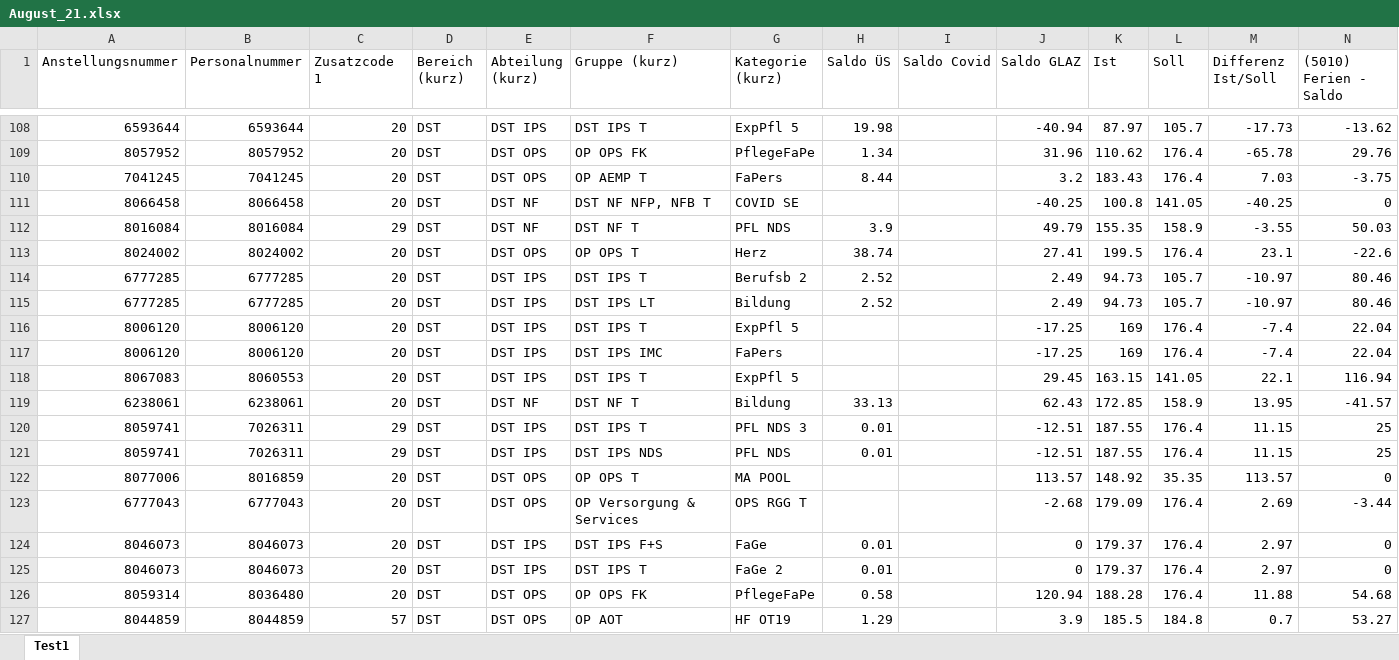
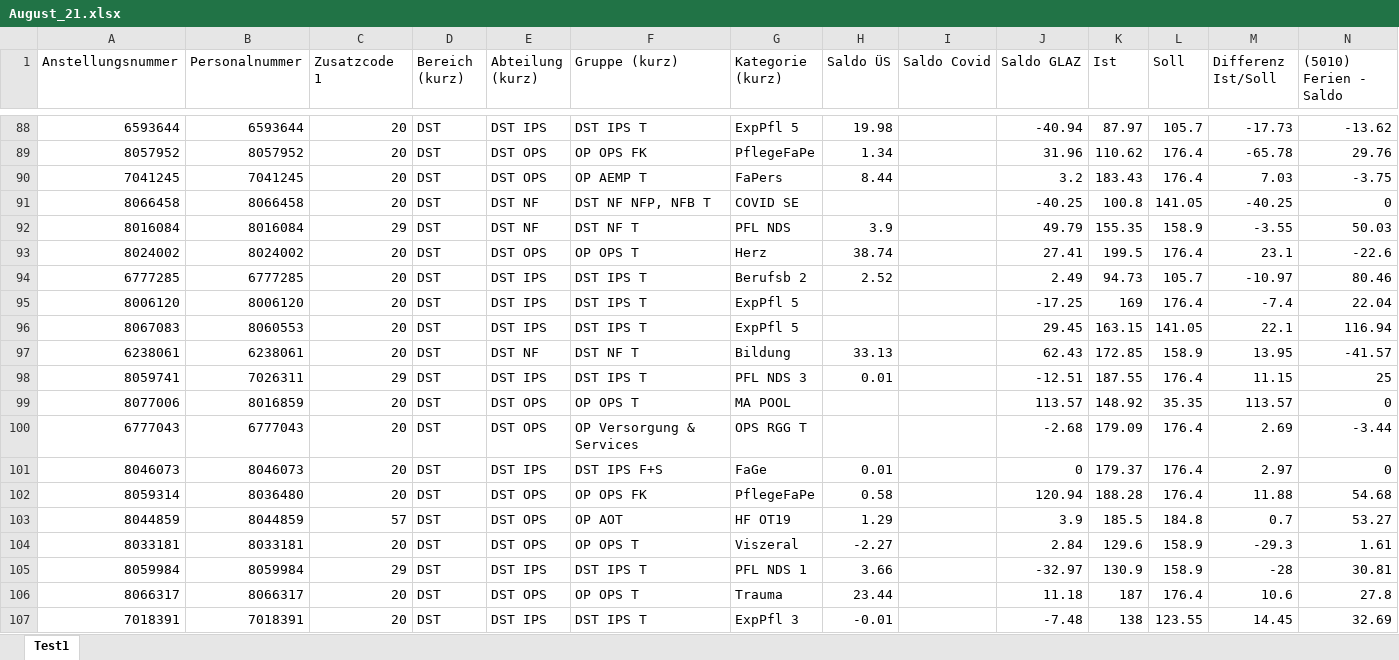
Before and after one commit to mariuzzzzzzz/sp_project_janosh_marius, an Excel workbook: backend_sp_db/Imports/August_21.xlsx, sheet Test1, drawn as a sheet; only a part is shown, gaps mark what is left out; the shorter side is filled out with more unchanged rows; values as stored, in another font and other column widths than the file's, no borders; the diff covers the shown part only; the diff names each change by its address in the sheet, - before the commit and + after, or states it on an @@ line.

```diff
--- a/backend_sp_db/Imports/August_21.xlsx (sheet Test1)
+++ b/backend_sp_db/Imports/August_21.xlsx (sheet Test1)
-row 115: 6777285 | 6777285 | 20 | DST | DST IPS | DST IPS LT | Bildung | 2.52 |  | 2.49 | 94.73 | 105.7 | -10.97 | 80.46
-row 117: 8006120 | 8006120 | 20 | DST | DST IPS | DST IPS IMC | FaPers |  |  | -17.25 | 169 | 176.4 | -7.4 | 22.04
-row 121: 8059741 | 7026311 | 29 | DST | DST IPS | DST IPS NDS | PFL NDS | 0.01 |  | -12.51 | 187.55 | 176.4 | 11.15 | 25
-row 125: 8046073 | 8046073 | 20 | DST | DST IPS | DST IPS T | FaGe 2 | 0.01 |  | 0 | 179.37 | 176.4 | 2.97 | 0
```
Also changed, not shown: 77 removed rows elsewhere in this sheet, backend_sp_db/Imports/Dezember_21.xlsx, backend_sp_db/Imports/Juli_21.xlsx, 11 other files.
